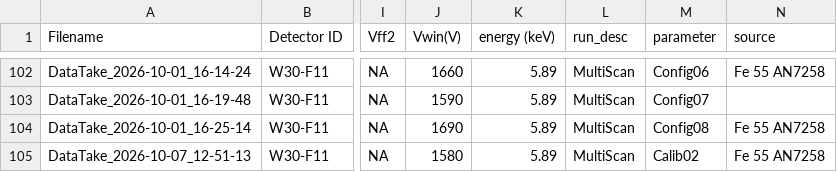
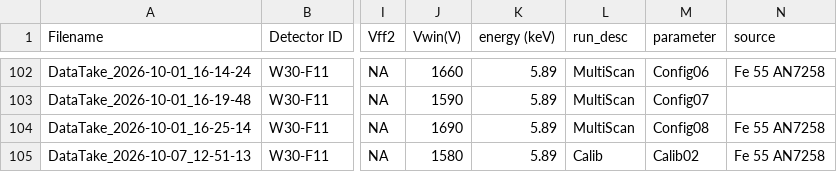
Before and after one commit to hemanth-manikantan/gridpix-iaps-prototype-2026, a CSV file: data/PrimaryDataSets.csv, drawn as a sheet; only a part is shown, gaps mark what is left out; the diff names each change by its address in the sheet, - before the commit and + after, or states it on an @@ line.

Commit message:
Log entry

```diff
--- a/data/PrimaryDataSets.csv
+++ b/data/PrimaryDataSets.csv
-L105 (run_desc): MultiScan
+L105 (run_desc): Calib
```
Also changed, not shown: 2 other files.
